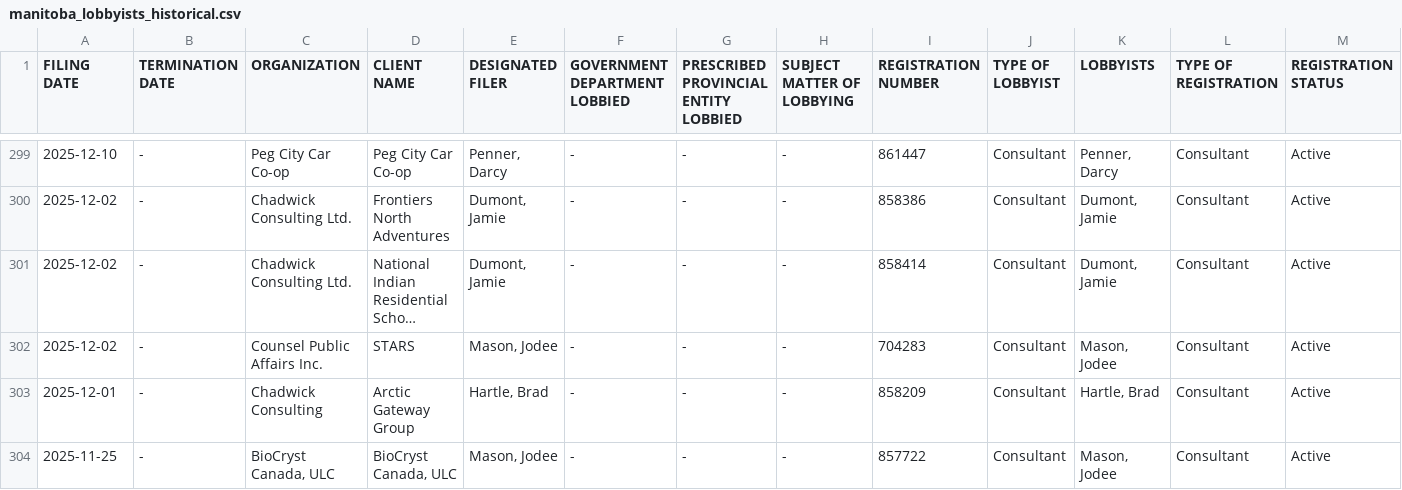
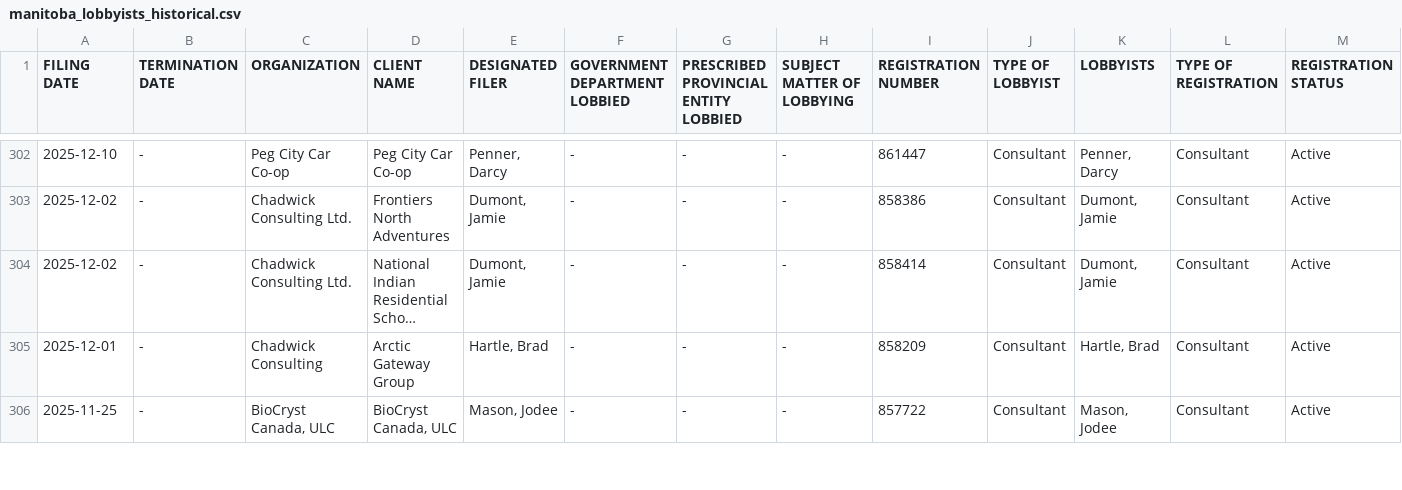
Before and after one commit to J7892/canada-lobbyist-tracker, a CSV file: manitoba/manitoba_lobbyists_historical.csv, drawn as a sheet; only a part is shown, gaps mark what is left out; long unchanged cells end in …; removed rows and columns are numbered as before the commit, all else as after; rows hold the shown columns only; the diff covers the shown part only; the diff names each change by its address in the sheet, - before the commit and + after, or states it on an @@ line.

```diff
--- a/manitoba/manitoba_lobbyists_historical.csv
+++ b/manitoba/manitoba_lobbyists_historical.csv
-row 302: 2025-12-02 | - | Counsel Public Affairs Inc. | STARS | Mason, Jodee | - | - | - | 704283 | Consultant | Mason, Jodee | Consultant | Active
```
Also changed, not shown: 8 added rows, 5 removed rows and 4 edited cells elsewhere in this file, new_brunswick/new_brunswick_lobbyists_historical.csv, 6 other files.
